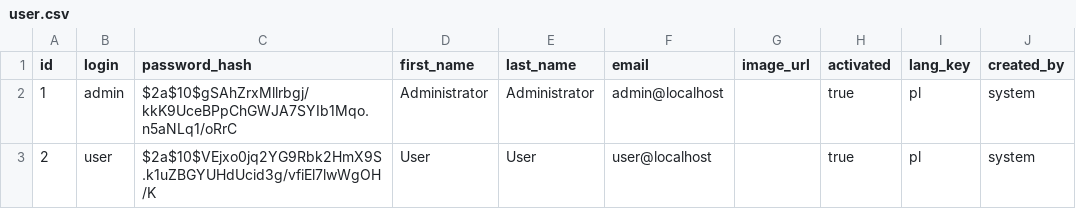
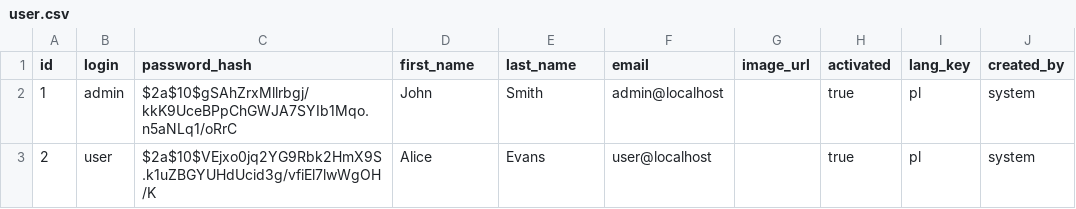
Before and after one commit to PiotrZielonka/infinityshopping, a CSV file: src/main/resources/config/liquibase/data/user.csv, drawn as a sheet; only a part is shown; the diff names each change by its address in the sheet, - before the commit and + after, or states it on an @@ line.

```diff
--- a/src/main/resources/config/liquibase/data/user.csv
+++ b/src/main/resources/config/liquibase/data/user.csv
-D2 (first_name): Administrator
+D2 (first_name): John
-E2 (last_name): Administrator
+E2 (last_name): Smith
-D3 (first_name): User
+D3 (first_name): Alice
-E3 (last_name): User
+E3 (last_name): Evans
```
Also changed, not shown: src/main/resources/config/liquibase/fake-data/order_main.csv, src/main/resources/config/liquibase/fake-data/product.csv, 25 other files.
